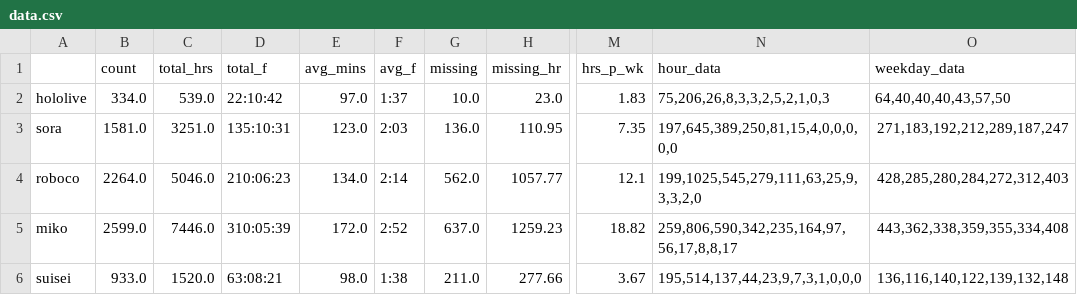
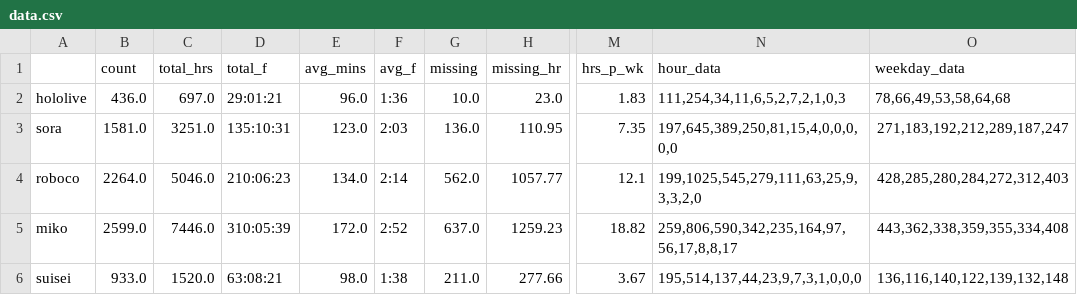
Before and after one commit to risbi0/Hololive-Production-Livestream-Activity-Statistics, a CSV file: data/data.csv, drawn as a sheet; only a part is shown, gaps mark what is left out; the diff names each change by its address in the sheet, - before the commit and + after, or states it on an @@ line.

```diff
--- a/data/data.csv
+++ b/data/data.csv
-B2 (count): 334.0
+B2 (count): 436.0
-C2 (total_hrs): 539.0
+C2 (total_hrs): 697.0
-D2 (total_f): 22:10:42
+D2 (total_f): 29:01:21
-E2 (avg_mins): 97.0
+E2 (avg_mins): 96.0
-F2 (avg_f): 1:37
+F2 (avg_f): 1:36
-N2 (hour_data): 75,206,26,8,3,3,2,5,2,1,0,3
+N2 (hour_data): 111,254,34,11,6,5,2,7,2,1,0,3
-O2 (weekday_data): 64,40,40,40,43,57,50
+O2 (weekday_data): 78,66,49,53,58,64,68
```
Also changed, not shown: 1 other file.
